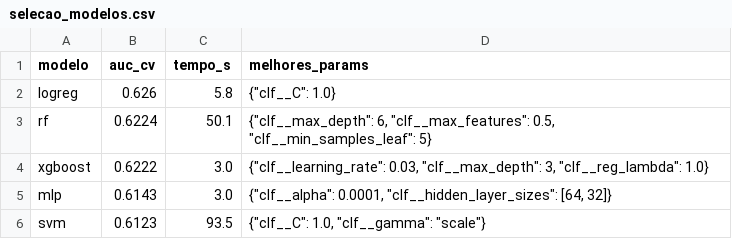
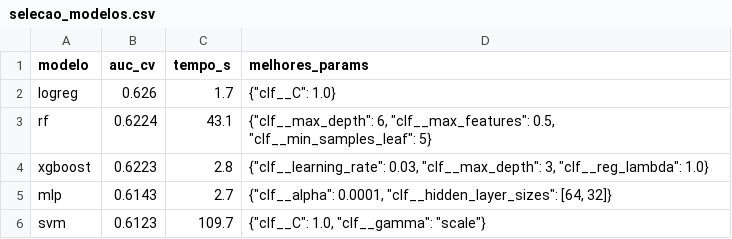
Before and after one commit to en20/MuchaLutcha, a CSV file: results/tables/selecao_modelos.csv, drawn as a sheet.

```diff
--- a/results/tables/selecao_modelos.csv
+++ b/results/tables/selecao_modelos.csv
@@ -1,6 +1,6 @@
 modelo,auc_cv,tempo_s,melhores_params
-logreg,0.626,5.8,"{""clf__C"": 1.0}"
-rf,0.6224,50.1,"{""clf__max_depth"": 6, ""clf__max_features"": 0.5, ""clf__min_samples_leaf"": 5}"
-xgboost,0.6222,3.0,"{""clf__learning_rate"": 0.03, ""clf__max_depth"": 3, ""clf__reg_lambda"": 1.0}"
-mlp,0.6143,3.0,"{""clf__alpha"": 0.0001, ""clf__hidden_layer_sizes"": [64, 32]}"
-svm,0.6123,93.5,"{""clf__C"": 1.0, ""clf__gamma"": ""scale""}"
+logreg,0.626,1.7,"{""clf__C"": 1.0}"
+rf,0.6224,43.1,"{""clf__max_depth"": 6, ""clf__max_features"": 0.5, ""clf__min_samples_leaf"": 5}"
+xgboost,0.6223,2.8,"{""clf__learning_rate"": 0.03, ""clf__max_depth"": 3, ""clf__reg_lambda"": 1.0}"
+mlp,0.6143,2.7,"{""clf__alpha"": 0.0001, ""clf__hidden_layer_sizes"": [64, 32]}"
+svm,0.6123,109.7,"{""clf__C"": 1.0, ""clf__gamma"": ""scale""}"
```
Also changed, not shown: results/tables/metricas_teste.csv, 13 other files.
